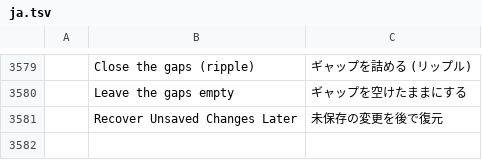
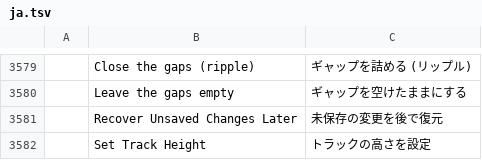
Before and after one commit to YannickAn/filmcraft, a TSV file: crates/ui-egui/src/i18n/ja.tsv, drawn as a sheet; only a part is shown, gaps mark what is left out.

```diff
--- a/crates/ui-egui/src/i18n/ja.tsv
+++ b/crates/ui-egui/src/i18n/ja.tsv
@@ -3581 +3581,2 @@
 	Recover Unsaved Changes Later	未保存の変更を後で復元
+	Set Track Height	トラックの高さを設定
```
Also changed, not shown: crates/ui-egui/src/i18n/es.tsv, crates/ui-egui/src/i18n/zh-cn.tsv, 14 other files.
